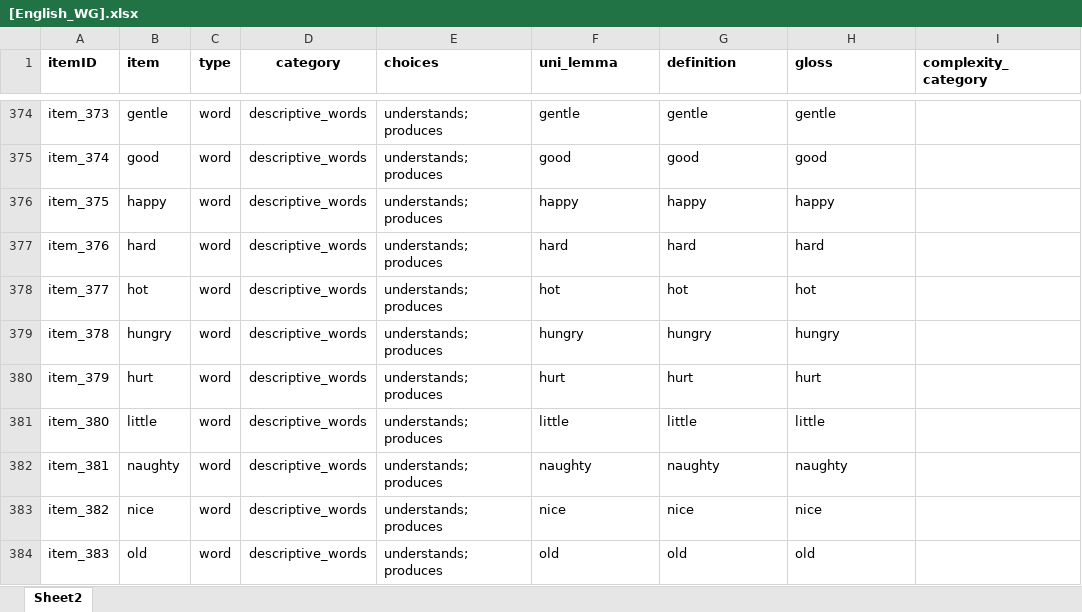
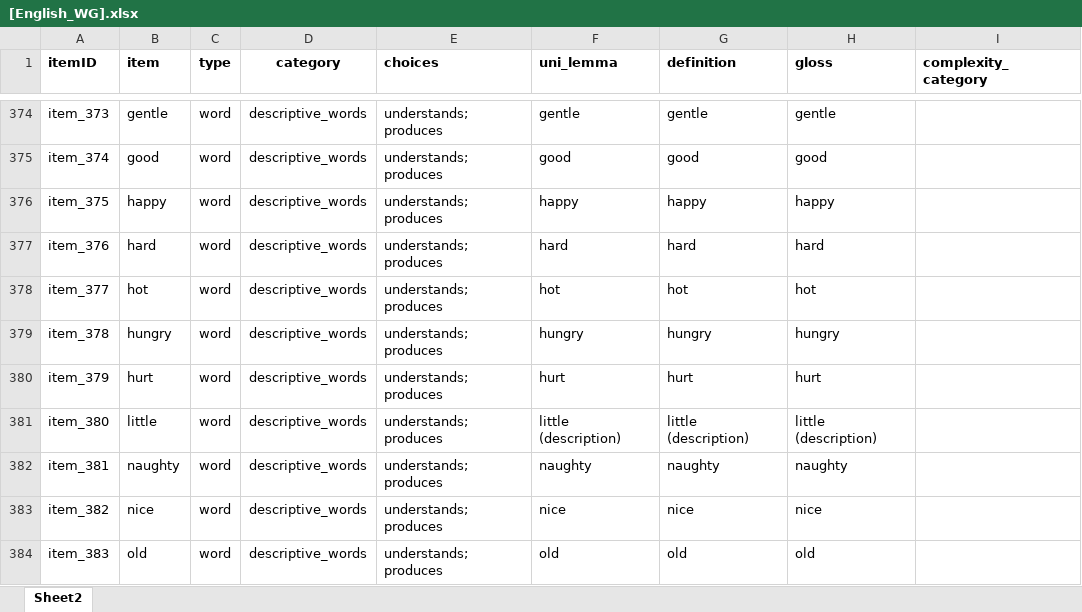
Before and after one commit to langcog/wordbank, an Excel workbook: raw_data/English_WG/[English_WG].xlsx, sheet Sheet2, drawn as a sheet; only a part is shown, gaps mark what is left out; values as stored, in another font and other column widths than the file's, no borders; the diff names each change by its address in the sheet, - before the commit and + after, or states it on an @@ line.

```diff
--- a/raw_data/English_WG/[English_WG].xlsx (sheet Sheet2)
+++ b/raw_data/English_WG/[English_WG].xlsx (sheet Sheet2)
-F381 (uni_lemma): little
+F381 (uni_lemma): little (description)
-G381 (definition): little
+G381 (definition): little (description)
-H381 (gloss): little
+H381 (gloss): little (description)
```
Also changed, not shown: raw_data/Norwegian_WG/[Norwegian_WG].xlsx, raw_data/Spanish_WG/[Spanish_WG].xlsx, 1 other file.
